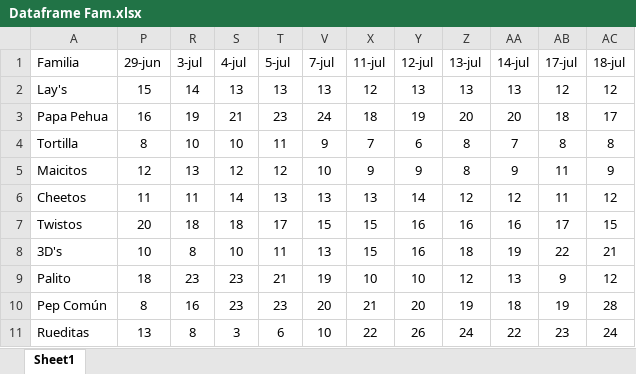
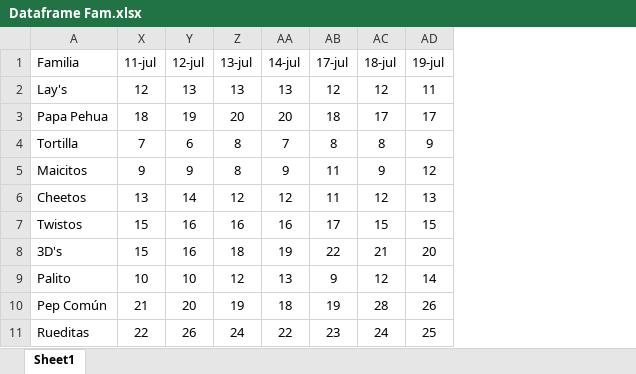
Before and after one commit to Catalinam24/presentaci-n, an Excel workbook: Dataframe Fam.xlsx, sheet Sheet1, drawn as a sheet; values as stored, in another font and other column widths than the file's, no borders; removed rows and columns are numbered as before the commit, all else as after; the diff names each change by its address in the sheet, - before the commit and + after, or states it on an @@ line.

```diff
--- a/Dataframe Fam.xlsx (sheet Sheet1)
+++ b/Dataframe Fam.xlsx (sheet Sheet1)
@@ column P (29-jun) hidden, rows 2-11: 15 | 16 | 8 | 12 | 11 | 20 | 10 | 18 | 8 | 13 @@
@@ column R (3-jul) hidden, rows 2-11: 14 | 19 | 10 | 13 | 11 | 18 | 8 | 23 | 16 | 8 @@
@@ column S (4-jul) hidden, rows 2-11: 13 | 21 | 10 | 12 | 14 | 18 | 10 | 23 | 23 | 3 @@
@@ column T (5-jul) hidden, rows 2-11: 13 | 23 | 11 | 12 | 13 | 17 | 11 | 21 | 23 | 6 @@
@@ column V (7-jul) hidden, rows 2-11: 13 | 24 | 9 | 10 | 13 | 15 | 13 | 19 | 20 | 10 @@
+column AD (19-jul), rows 2-11: 11 | 17 | 9 | 12 | 13 | 15 | 20 | 14 | 26 | 25
```
Also changed, not shown: Dataframe ST.xlsx.
